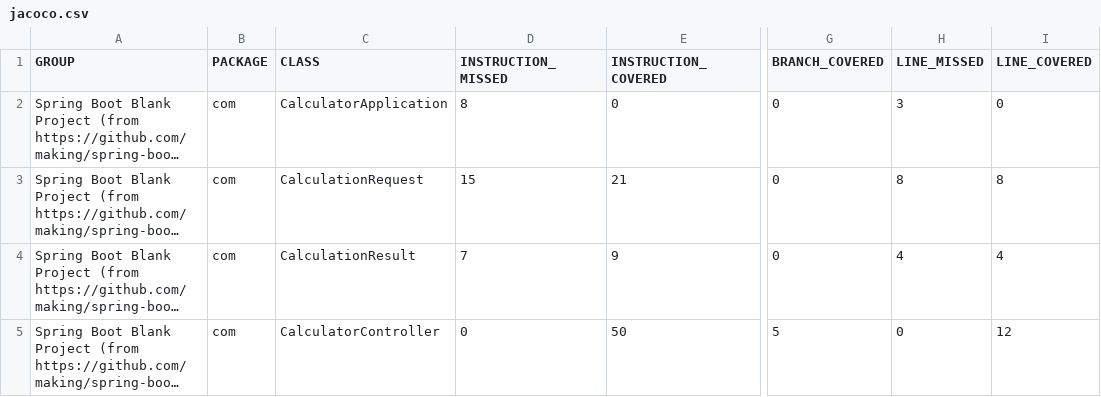
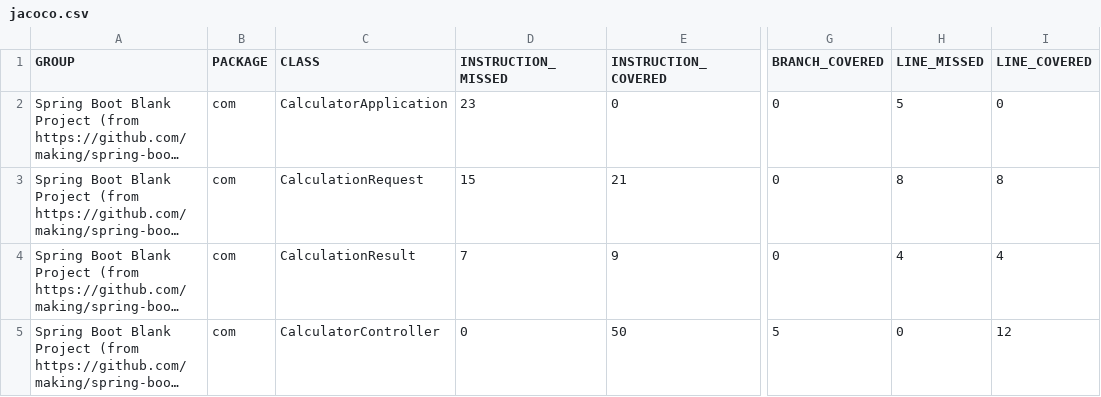
Before and after one commit to danteachqe/calculator, a CSV file: target/site/jacoco/jacoco.csv, drawn as a sheet; only a part is shown, gaps mark what is left out; long unchanged cells end in …; the diff names each change by its address in the sheet, - before the commit and + after, or states it on an @@ line.

```diff
--- a/target/site/jacoco/jacoco.csv
+++ b/target/site/jacoco/jacoco.csv
-D2 (INSTRUCTION_MISSED): 8
+D2 (INSTRUCTION_MISSED): 23
-H2 (LINE_MISSED): 3
+H2 (LINE_MISSED): 5
```
Also changed, not shown: 18 other files.
